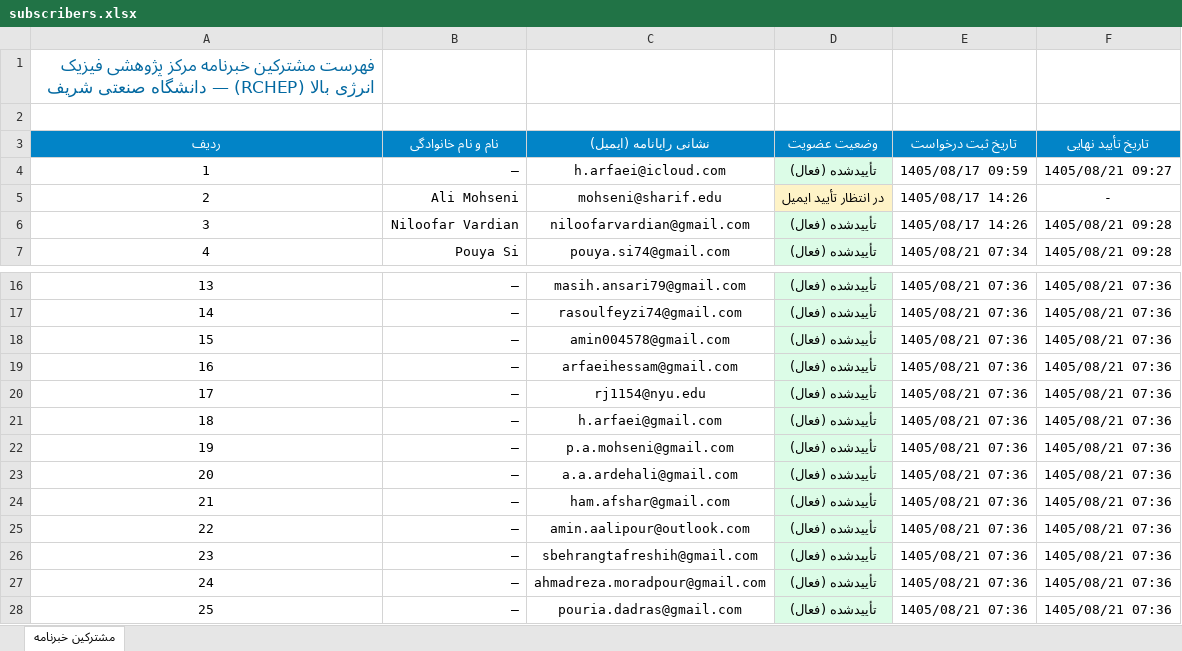
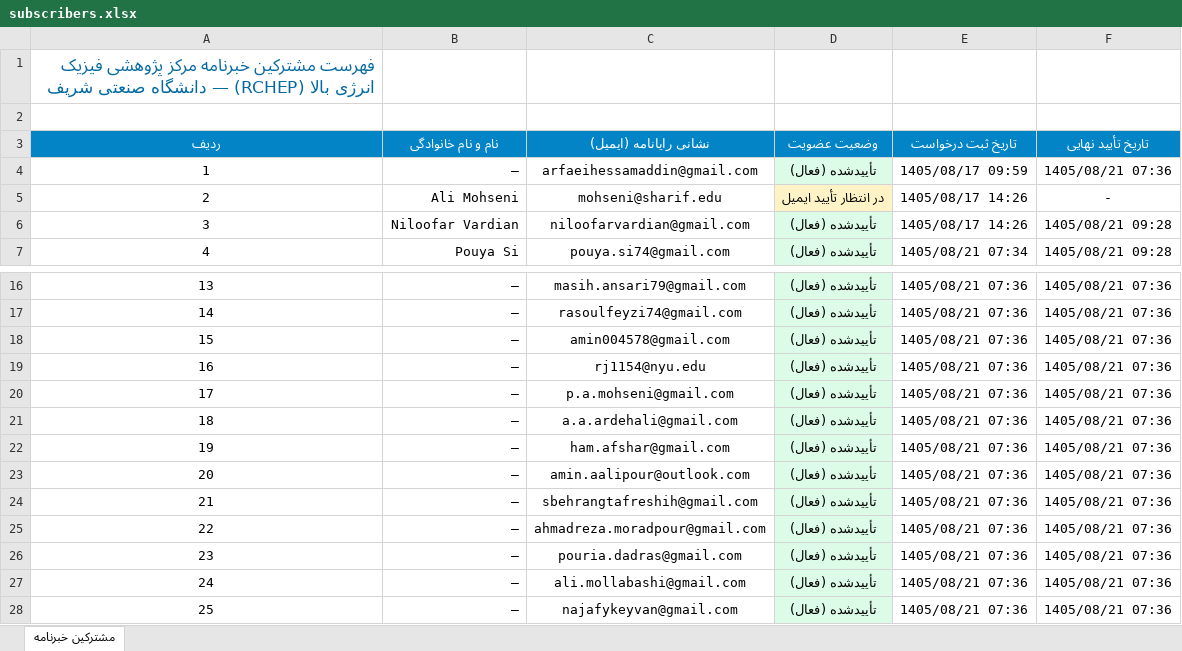
Before and after one commit to arfaeihessamaddin/RCHEP.IR, an Excel workbook: data/subscribers.xlsx, sheet مشترکین خبرنامه, drawn as a sheet; only a part is shown, gaps mark what is left out; the shorter side is filled out with more unchanged rows; values as stored, in another font and other column widths than the file's, no borders; removed rows and columns are numbered as before the commit, all else as after; the diff names each change by its address in the sheet, - before the commit and + after, or states it on an @@ line.

```diff
--- a/data/subscribers.xlsx (sheet مشترکین خبرنامه)
+++ b/data/subscribers.xlsx (sheet مشترکین خبرنامه)
-C4 (نشانی رایانامه (ایمیل)): h.arfaei@icloud.com
+C4 (نشانی رایانامه (ایمیل)): arfaeihessamaddin@gmail.com
-F4 (تاریخ تأیید نهایی): 1405/08/21 09:27
+F4 (تاریخ تأیید نهایی): 1405/08/21 07:36
-row 19: 16 | — | arfaeihessam@gmail.com | تأییدشده (فعال) | 1405/08/21 07:36 | 1405/08/21 07:36
@@ column A (ردیف) renumbered from row 19 down @@
-row 21: 18 | — | h.arfaei@gmail.com | تأییدشده (فعال) | 1405/08/21 07:36 | 1405/08/21 07:36
```
Also changed, not shown: 2 other files.
